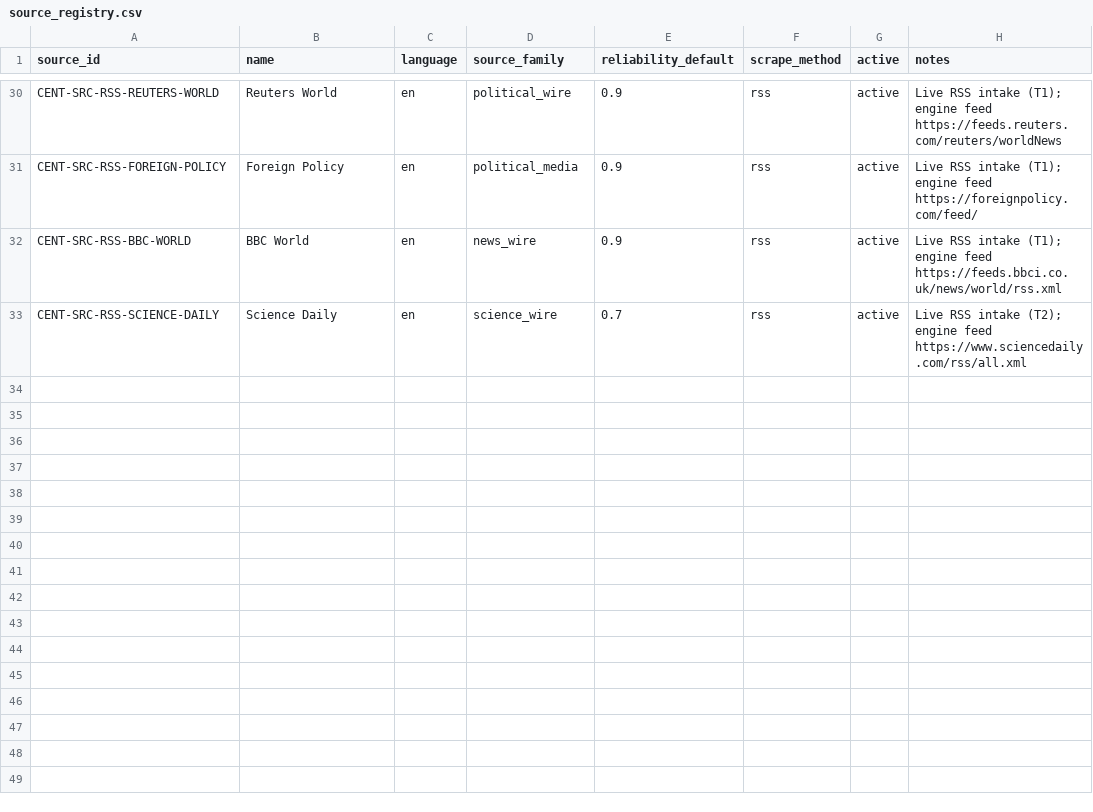
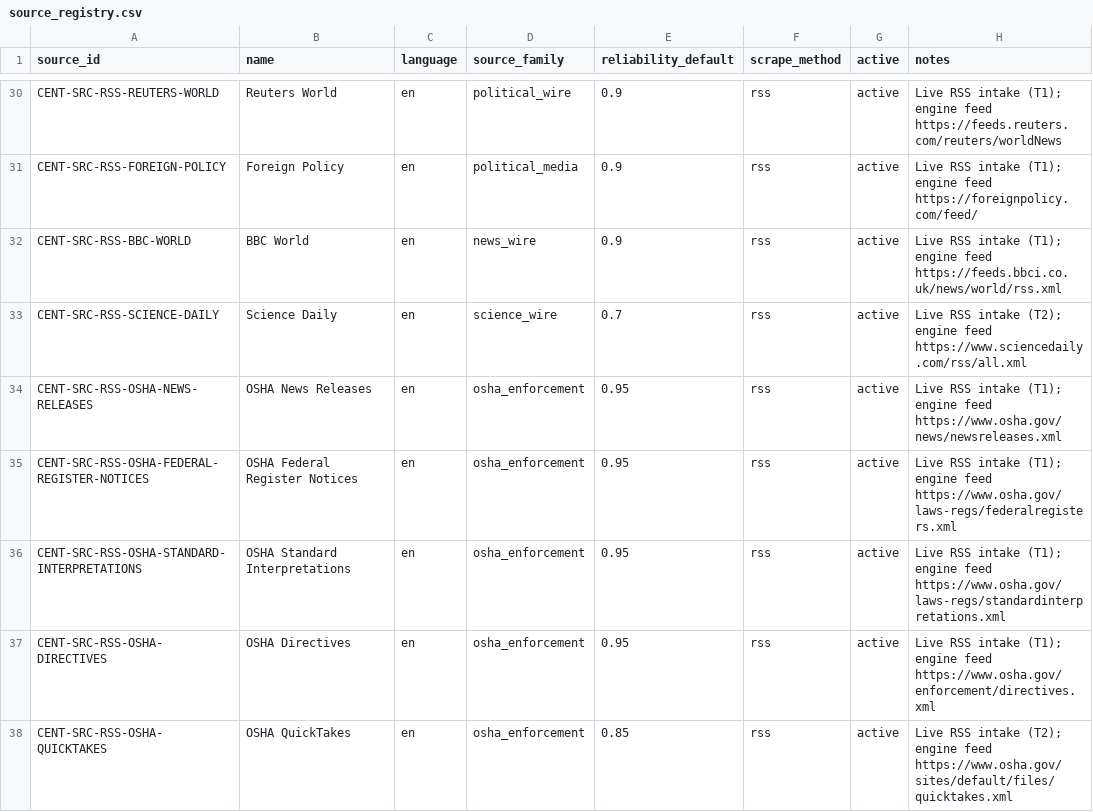
Before and after one commit to jotaele44/centinelas-pr, a CSV file: data/reference/source_registry.csv, drawn as a sheet; only a part is shown, gaps mark what is left out.

```diff
--- a/data/reference/source_registry.csv
+++ b/data/reference/source_registry.csv
@@ -33 +33,6 @@ CENT-SRC-RSS-BBC-WORLD,BBC World,en,news_wire,0.9,rss,active,Live RSS intake (T1
 CENT-SRC-RSS-SCIENCE-DAILY,Science Daily,en,science_wire,0.7,rss,active,Live RSS intake (T2); engine feed https://www.sciencedaily.com/rss/all.xml
+CENT-SRC-RSS-OSHA-NEWS-RELEASES,OSHA News Releases,en,osha_enforcement,0.95,rss,active,Live RSS intake (T1); engine feed https://www.osha.gov/news/newsreleases.xml
+CENT-SRC-RSS-OSHA-FEDERAL-REGISTER-NOTICES,OSHA Federal Register Notices,en,osha_enforcement,0.95,rss,active,Live RSS intake (T1); engine feed https://www.osha.gov/laws-regs/federalregisters.xml
+CENT-SRC-RSS-OSHA-STANDARD-INTERPRETATIONS,OSHA Standard Interpretations,en,osha_enforcement,0.95,rss,active,Live RSS intake (T1); engine feed https://www.osha.gov/laws-regs/standardinterpretations.xml
+CENT-SRC-RSS-OSHA-DIRECTIVES,OSHA Directives,en,osha_enforcement,0.95,rss,active,Live RSS intake (T1); engine feed https://www.osha.gov/enforcement/directives.xml
+CENT-SRC-RSS-OSHA-QUICKTAKES,OSHA QuickTakes,en,osha_enforcement,0.85,rss,active,Live RSS intake (T2); engine feed https://www.osha.gov/sites/default/files/quicktakes.xml
```
Also changed, not shown: 7 other files.
